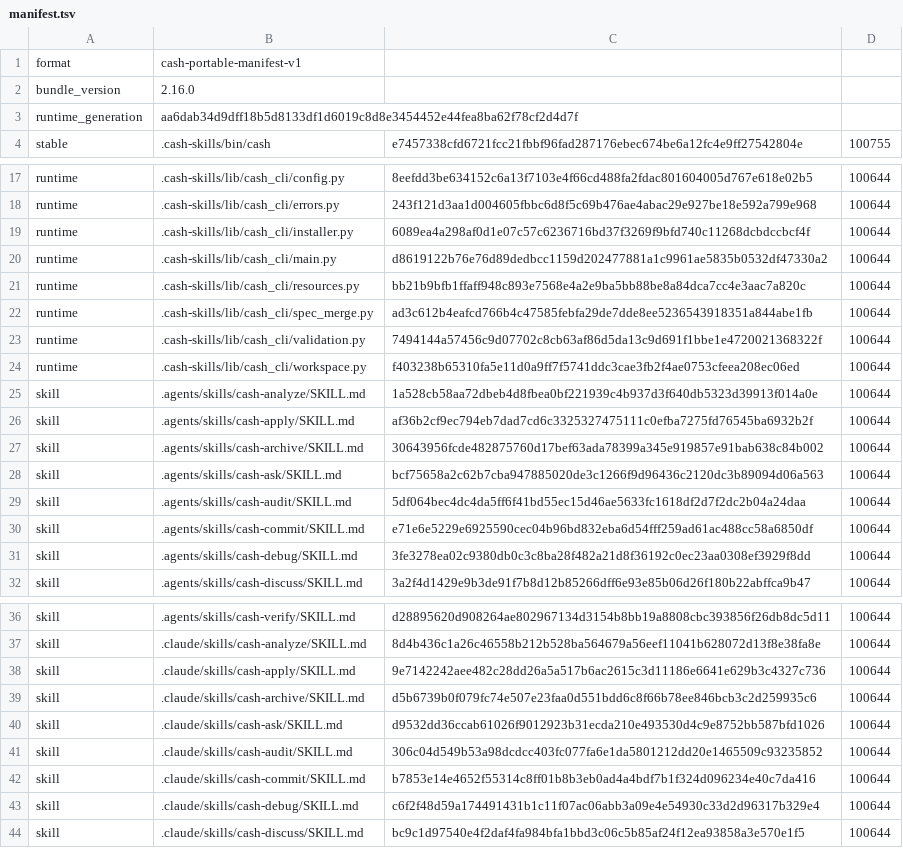
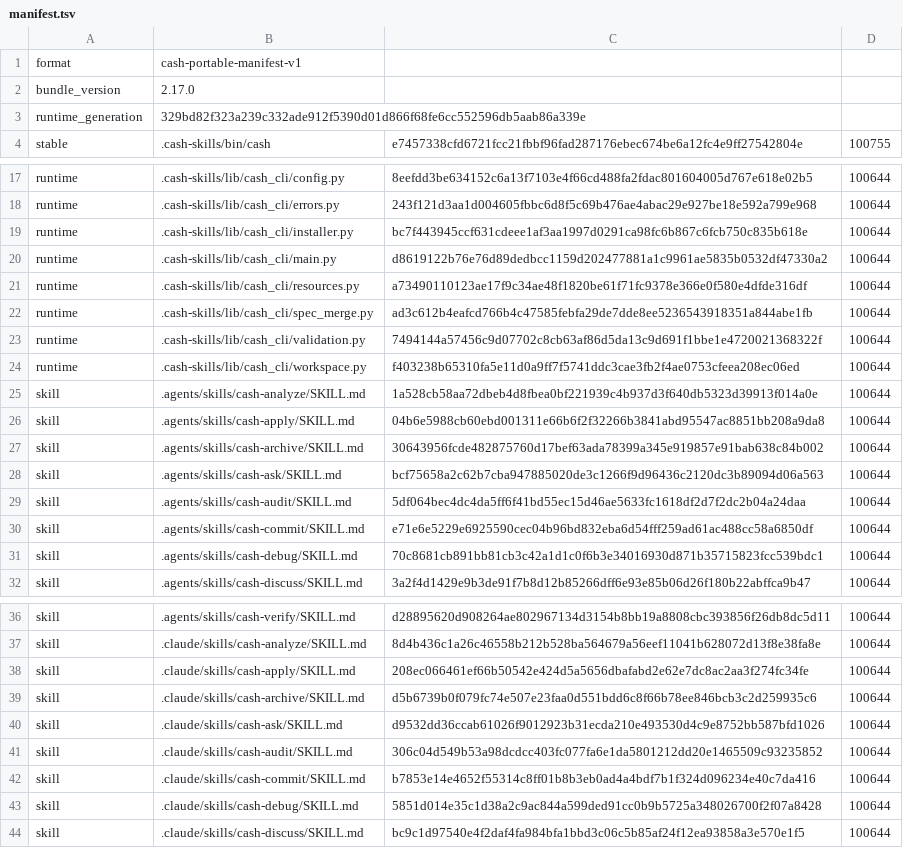
Before and after one commit to cashwu/Agentflow-SDD, a TSV file: .cash-skills/manifest.tsv, drawn as a sheet; only a part is shown, gaps mark what is left out.

Commit message:
cash(strengthen-cash-tdd-evidence): strengthen TDD evidence and test-quality discipline
Change: strengthen-cash-tdd-evidence
Tasks: 2/2 complete
Archived: yes

```diff
--- a/.cash-skills/manifest.tsv
+++ b/.cash-skills/manifest.tsv
@@ -1,4 +1,4 @@
 format	cash-portable-manifest-v1
-bundle_version	2.16.0
-runtime_generation	aa6dab34d9dff18b5d8133df1d6019c8d8e3454452e44fea8ba62f78cf2d4d7f
+bundle_version	2.17.0
+runtime_generation	329bd82f323a239c332ade912f5390d01d866f68fe6cc552596db5aab86a339e
 stable	.cash-skills/bin/cash	e7457338cfd6721fcc21fbbf96fad287176ebec674be6a12fc4e9ff27542804e	100755
@@ -18,5 +18,5 @@ runtime	.cash-skills/lib/cash_cli/config.py	8eefdd3be634152c6a13f7103e4f66cd488f
 runtime	.cash-skills/lib/cash_cli/errors.py	243f121d3aa1d004605fbbc6d8f5c69b476ae4abac29e927be18e592a799e968	100644
-runtime	.cash-skills/lib/cash_cli/installer.py	6089ea4a298af0d1e07c57c6236716bd37f3269f9bfd740c11268dcbdccbcf4f	100644
+runtime	.cash-skills/lib/cash_cli/installer.py	bc7f443945ccf631cdeee1af3aa1997d0291ca98fc6b867c6fcb750c835b618e	100644
 runtime	.cash-skills/lib/cash_cli/main.py	d8619122b76e76d89dedbcc1159d202477881a1c9961ae5835b0532df47330a2	100644
-runtime	.cash-skills/lib/cash_cli/resources.py	bb21b9bfb1ffaff948c893e7568e4a2e9ba5bb88be8a84dca7cc4e3aac7a820c	100644
+runtime	.cash-skills/lib/cash_cli/resources.py	a73490110123ae17f9c34ae48f1820be61f71fc9378e366e0f580e4dfde316df	100644
 runtime	.cash-skills/lib/cash_cli/spec_merge.py	ad3c612b4eafcd766b4c47585febfa29de7dde8ee5236543918351a844abe1fb	100644
@@ -25,3 +25,3 @@ runtime	.cash-skills/lib/cash_cli/workspace.py	f403238b65310fa5e11d0a9ff7f5741dd
 skill	.agents/skills/cash-analyze/SKILL.md	1a528cb58aa72dbeb4d8fbea0bf221939c4b937d3f640db5323d39913f014a0e	100644
-skill	.agents/skills/cash-apply/SKILL.md	af36b2cf9ec794eb7dad7cd6c3325327475111c0efba7275fd76545ba6932b2f	100644
+skill	.agents/skills/cash-apply/SKILL.md	04b6e5988cb60ebd001311e66b6f2f32266b3841abd95547ac8851bb208a9da8	100644
 skill	.agents/skills/cash-archive/SKILL.md	30643956fcde482875760d17bef63ada78399a345e919857e91bab638c84b002	100644
@@ -30,3 +30,3 @@ skill	.agents/skills/cash-audit/SKILL.md	5df064bec4dc4da5ff6f41bd55ec15d46ae5633
 skill	.agents/skills/cash-commit/SKILL.md	e71e6e5229e6925590cec04b96bd832eba6d54fff259ad61ac488cc58a6850df	100644
-skill	.agents/skills/cash-debug/SKILL.md	3fe3278ea02c9380db0c3c8ba28f482a21d8f36192c0ec23aa0308ef3929f8dd	100644
+skill	.agents/skills/cash-debug/SKILL.md	70c8681cb891bb81cb3c42a1d1c0f6b3e34016930d871b35715823fcc539bdc1	100644
 skill	.agents/skills/cash-discuss/SKILL.md	3a2f4d1429e9b3de91f7b8d12b85266dff6e93e85b06d26f180b22abffca9b47	100644
@@ -37,3 +37,3 @@ skill	.agents/skills/cash-verify/SKILL.md	d28895620d908264ae802967134d3154b8bb19
 skill	.claude/skills/cash-analyze/SKILL.md	8d4b436c1a26c46558b212b528ba564679a56eef11041b628072d13f8e38fa8e	100644
-skill	.claude/skills/cash-apply/SKILL.md	9e7142242aee482c28dd26a5a517b6ac2615c3d11186e6641e629b3c4327c736	100644
+skill	.claude/skills/cash-apply/SKILL.md	208ec066461ef66b50542e424d5a5656dbafabd2e62e7dc8ac2aa3f274fc34fe	100644
 skill	.claude/skills/cash-archive/SKILL.md	d5b6739b0f079fc74e507e23faa0d551bdd6c8f66b78ee846bcb3c2d259935c6	100644
@@ -42,3 +42,3 @@ skill	.claude/skills/cash-audit/SKILL.md	306c04d549b53a98dcdcc403fc077fa6e1da580
 skill	.claude/skills/cash-commit/SKILL.md	b7853e14e4652f55314c8ff01b8b3eb0ad4a4bdf7b1f324d096234e40c7da416	100644
-skill	.claude/skills/cash-debug/SKILL.md	c6f2f48d59a174491431b1c11f07ac06abb3a09e4e54930c33d2d96317b329e4	100644
+skill	.claude/skills/cash-debug/SKILL.md	5851d014e35c1d38a2c9ac844a599ded91cc0b9b5725a348026700f2f07a8428	100644
 skill	.claude/skills/cash-discuss/SKILL.md	bc9c1d97540e4f2daf4fa984bfa1bbd3c06c5b85af24f12ea93858a3e570e1f5	100644
```
Also changed, not shown: 32 other files.
